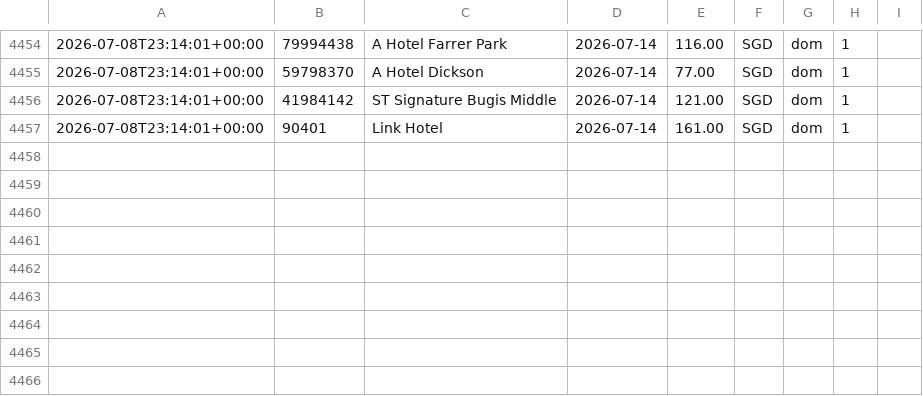
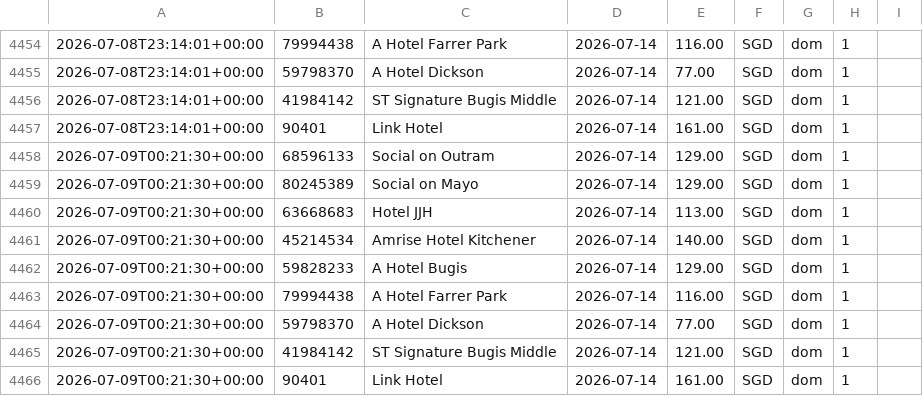
Before and after one commit to bql20000/agoda-tracker, a CSV file: data/history.csv, drawn as a sheet; only a part is shown, gaps mark what is left out; the diff names each change by its address in the sheet, - before the commit and + after, or states it on an @@ line.

Commit message:
chore(state): update prices 2026-07-09T00:21Z

```diff
--- a/data/history.csv
+++ b/data/history.csv
+row 4458: 2026-07-09T00:21:30+00:00 | 68596133 | Social on Outram | 2026-07-14 | 129.00 | SGD | dom | 1
+row 4459: 2026-07-09T00:21:30+00:00 | 80245389 | Social on Mayo | 2026-07-14 | 129.00 | SGD | dom | 1
+row 4460: 2026-07-09T00:21:30+00:00 | 63668683 | Hotel JJH | 2026-07-14 | 113.00 | SGD | dom | 1
+row 4461: 2026-07-09T00:21:30+00:00 | 45214534 | Amrise Hotel Kitchener | 2026-07-14 | 140.00 | SGD | dom | 1
+row 4462: 2026-07-09T00:21:30+00:00 | 59828233 | A Hotel Bugis | 2026-07-14 | 129.00 | SGD | dom | 1
+row 4463: 2026-07-09T00:21:30+00:00 | 79994438 | A Hotel Farrer Park | 2026-07-14 | 116.00 | SGD | dom | 1
+row 4464: 2026-07-09T00:21:30+00:00 | 59798370 | A Hotel Dickson | 2026-07-14 | 77.00 | SGD | dom | 1
+row 4465: 2026-07-09T00:21:30+00:00 | 41984142 | ST Signature Bugis Middle | 2026-07-14 | 121.00 | SGD | dom | 1
+row 4466: 2026-07-09T00:21:30+00:00 | 90401 | Link Hotel | 2026-07-14 | 161.00 | SGD | dom | 1
```
